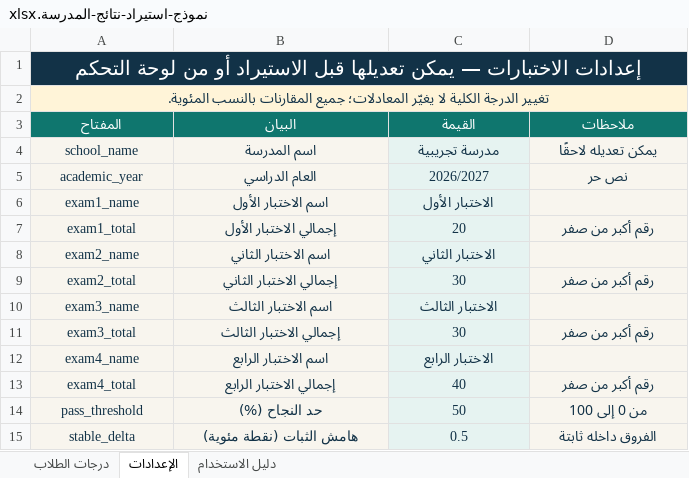
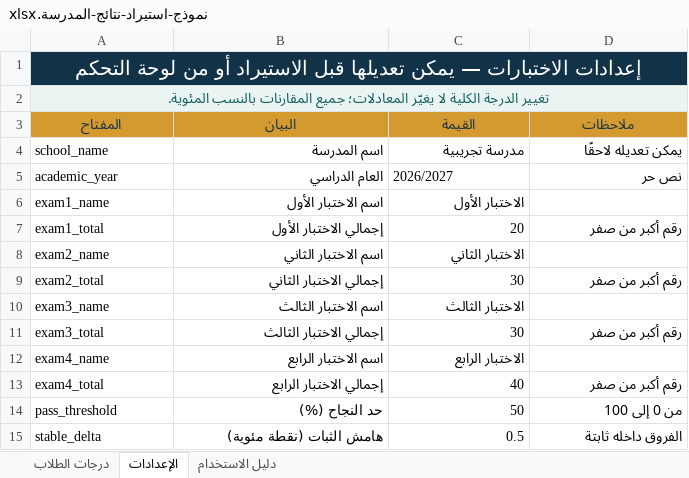
Before and after one commit to aboelbraamahmoud-lang/SchoolResult, an Excel workbook: نموذج-استيراد-نتائج-المدرسة.xlsx, sheet الإعدادات, drawn as a sheet; values as stored, in another font and other column widths than the file's, no borders; the diff names each change by its address in the sheet, - before the commit and + after, or states it on an @@ line.

```diff
--- a/نموذج-استيراد-نتائج-المدرسة.xlsx (sheet الإعدادات)
+++ b/نموذج-استيراد-نتائج-المدرسة.xlsx (sheet الإعدادات)
-A2:D2 fill: #FFF4D8
+A2:D2 fill: #EAF4F3
-A2 text colour: #123247
+A2 text colour: #0F5E5A
@@ A3:D3 fill: #0F766E → #D49A2F, text colour: #FFFFFF → #123247 @@
-A4:B15 fill: #F8F5EE
+A4:B15 fill: none
-A4:D5 text colour: #123247
+A4:D5 text colour: black
-A4:A15 alignment: center
+A4:A15 alignment: left
-B4:D4 alignment: center
+B4:D4 alignment: right
-C4:C15 fill: #E6F3F1
+C4:C15 fill: none
-D4:D15 fill: #F8F5EE
+D4:D15 fill: none
-B5 alignment: center
+B5 alignment: right
-C5 alignment: center
+C5 alignment: left
-D5 alignment: center
+D5 alignment: right
-A6:C6 text colour: #123247
+A6:C6 text colour: black
-B6:C6 alignment: center
+B6:C6 alignment: right
-A7:D7 text colour: #123247
+A7:D7 text colour: black
-B7:D7 alignment: center
+B7:D7 alignment: right
-A8:C8 text colour: #123247
+A8:C8 text colour: black
-B8:C8 alignment: center
+B8:C8 alignment: right
-A9:D9 text colour: #123247
+A9:D9 text colour: black
-B9:D9 alignment: center
+B9:D9 alignment: right
-A10:C10 text colour: #123247
+A10:C10 text colour: black
-B10:C10 alignment: center
+B10:C10 alignment: right
-A11:D11 text colour: #123247
+A11:D11 text colour: black
-B11:D11 alignment: center
+B11:D11 alignment: right
-A12:C12 text colour: #123247
+A12:C12 text colour: black
-B12:C12 alignment: center
+B12:C12 alignment: right
-A13:D15 text colour: #123247
+A13:D15 text colour: black
-B13:D15 alignment: center
+B13:D15 alignment: right
```
Also changed, not shown: sheet دليل الاستخدام, sheet درجات الطلاب, 30 other files.
